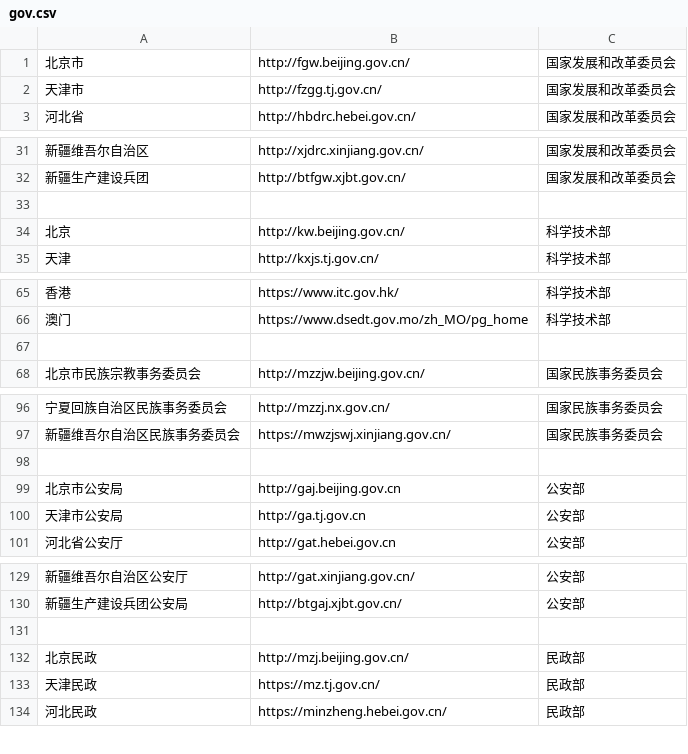
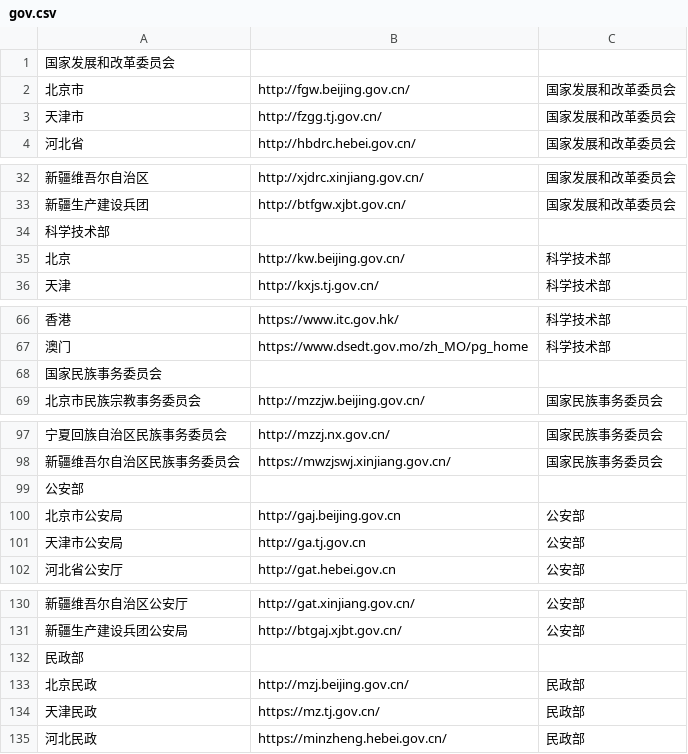
Before and after one commit to stbui/link, a CSV file: csv/gov.csv, drawn as a sheet; only a part is shown, gaps mark what is left out; the diff covers the shown part only.

Commit message:
Update gov.csv

```diff
--- a/csv/gov.csv
+++ b/csv/gov.csv
@@ -1 +1,2 @@
+国家发展和改革委员会
 北京市,http://fgw.beijing.gov.cn/,国家发展和改革委员会
@@ -32,3 +33,3 @@
 新疆生产建设兵团,http://btfgw.xjbt.gov.cn/,国家发展和改革委员会
-
+科学技术部
 北京,http://kw.beijing.gov.cn/,科学技术部
@@ -66,3 +67,3 @@
 澳门,https://www.dsedt.gov.mo/zh_MO/pg_home,科学技术部
-
+国家民族事务委员会
 北京市民族宗教事务委员会,http://mzzjw.beijing.gov.cn/,国家民族事务委员会
@@ -97,3 +98,3 @@
 新疆维吾尔自治区民族事务委员会,https://mwzjswj.xinjiang.gov.cn/,国家民族事务委员会
-
+公安部
 北京市公安局,http://gaj.beijing.gov.cn,公安部
@@ -130,3 +131,3 @@
 新疆生产建设兵团公安局,http://btgaj.xjbt.gov.cn/,公安部
-
+民政部
 北京民政,http://mzj.beijing.gov.cn/,民政部
```
Also changed, not shown: 2 edited cells elsewhere in this file.
